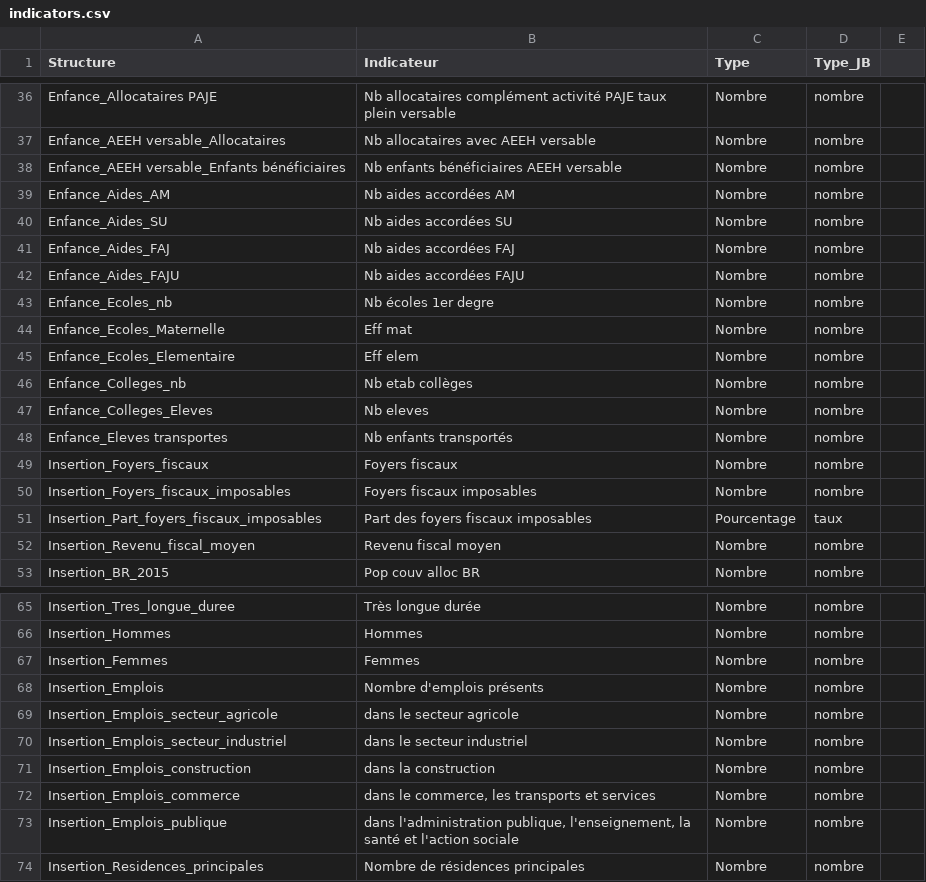
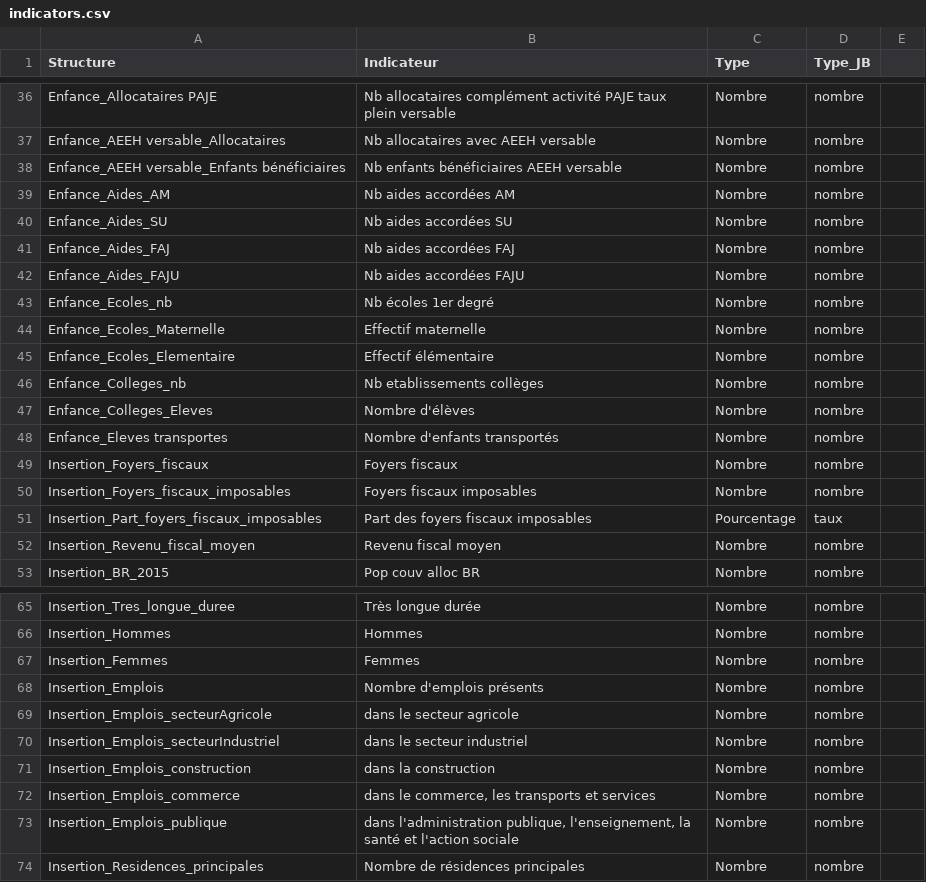
Before and after one commit to myjyby/donneesEnCordee, a CSV file: data/indicators.csv, drawn as a sheet; only a part is shown, gaps mark what is left out.

Commit message:
Update indicators.csv

```diff
--- a/data/indicators.csv
+++ b/data/indicators.csv
@@ -42,8 +42,8 @@ Enfance_Aides_FAJ,Nb aides accordées FAJ,Nombre,nombre,
 Enfance_Aides_FAJU,Nb aides accordées FAJU,Nombre,nombre,
-Enfance_Ecoles_nb,Nb écoles 1er degre,Nombre,nombre,
-Enfance_Ecoles_Maternelle,Eff mat,Nombre,nombre,
-Enfance_Ecoles_Elementaire,Eff elem,Nombre,nombre,
-Enfance_Colleges_nb,Nb etab collèges,Nombre,nombre,
-Enfance_Colleges_Eleves,Nb eleves,Nombre,nombre,
-Enfance_Eleves transportes,Nb enfants transportés,Nombre,nombre,
+Enfance_Ecoles_nb,Nb écoles 1er degré,Nombre,nombre,
+Enfance_Ecoles_Maternelle,Effectif maternelle,Nombre,nombre,
+Enfance_Ecoles_Elementaire,Effectif élémentaire,Nombre,nombre,
+Enfance_Colleges_nb,Nb etablissements collèges,Nombre,nombre,
+Enfance_Colleges_Eleves,Nombre d'élèves,Nombre,nombre,
+Enfance_Eleves transportes,Nombre d'enfants transportés,Nombre,nombre,
 Insertion_Foyers_fiscaux,Foyers fiscaux,Nombre,nombre,
@@ -68,4 +68,4 @@ Insertion_Femmes,Femmes,Nombre,nombre,
 Insertion_Emplois,Nombre d'emplois présents,Nombre,nombre,
-Insertion_Emplois_secteur_agricole,dans le secteur agricole,Nombre,nombre,
-Insertion_Emplois_secteur_industriel,dans le secteur industriel,Nombre,nombre,
+Insertion_Emplois_secteurAgricole,dans le secteur agricole,Nombre,nombre,
+Insertion_Emplois_secteurIndustriel,dans le secteur industriel,Nombre,nombre,
 Insertion_Emplois_construction,dans la construction,Nombre,nombre,
```
